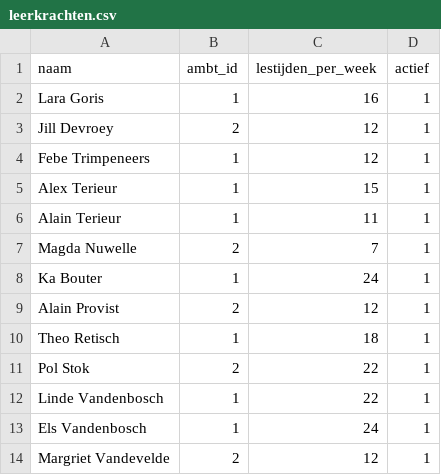
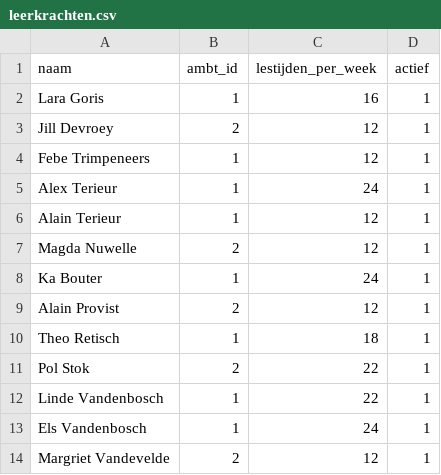
Before and after one commit to dgrootem/lpf, a CSV file: database/seeds/csvs/leerkrachten.csv, drawn as a sheet.

```diff
--- a/database/seeds/csvs/leerkrachten.csv
+++ b/database/seeds/csvs/leerkrachten.csv
@@ -4,5 +4,5 @@ Jill Devroey,2,12,1
 Febe Trimpeneers,1,12,1
-Alex Terieur,1,15,1
-Alain Terieur,1,11,1
-Magda Nuwelle,2,7,1
+Alex Terieur,1,24,1
+Alain Terieur,1,12,1
+Magda Nuwelle,2,12,1
 Ka Bouter,1,24,1
```
Also changed, not shown: 17 other files.
